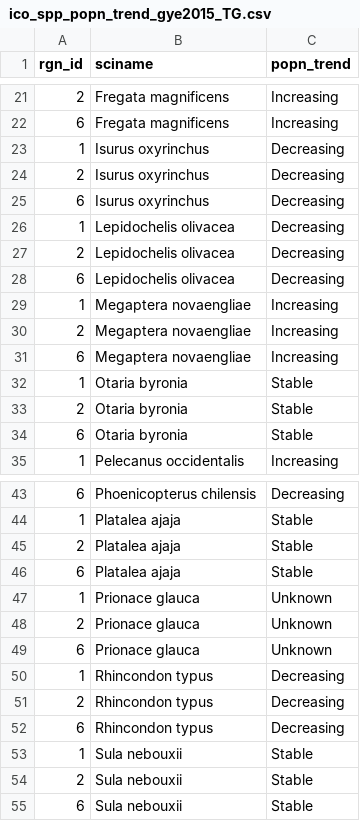
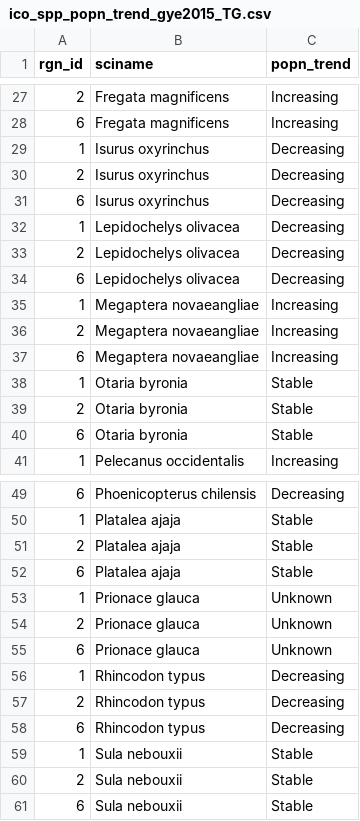
Before and after one commit to OHI-Science/gye, a CSV file: region2015/prep/8.1_ICO/ico_spp_popn_trend_gye2015_TG.csv, drawn as a sheet; only a part is shown, gaps mark what is left out; the diff covers the shown part only.

```diff
--- a/region2015/prep/8.1_ICO/ico_spp_popn_trend_gye2015_TG.csv
+++ b/region2015/prep/8.1_ICO/ico_spp_popn_trend_gye2015_TG.csv
@@ -25,8 +31,8 @@
 6,"Isurus oxyrinchus","Decreasing"
-1,"Lepidochelis olivacea","Decreasing"
-2,"Lepidochelis olivacea","Decreasing"
-6,"Lepidochelis olivacea","Decreasing"
-1,"Megaptera novaengliae","Increasing"
-2,"Megaptera novaengliae","Increasing"
-6,"Megaptera novaengliae","Increasing"
+1,"Lepidochelys olivacea","Decreasing"
+2,"Lepidochelys olivacea","Decreasing"
+6,"Lepidochelys olivacea","Decreasing"
+1,"Megaptera novaeangliae","Increasing"
+2,"Megaptera novaeangliae","Increasing"
+6,"Megaptera novaeangliae","Increasing"
 1,"Otaria byronia","Stable"
@@ -49,5 +55,5 @@
 6,"Prionace glauca","Unknown"
-1,"Rhincondon typus","Decreasing"
-2,"Rhincondon typus","Decreasing"
-6,"Rhincondon typus","Decreasing"
+1,"Rhincodon typus","Decreasing"
+2,"Rhincodon typus","Decreasing"
+6,"Rhincodon typus","Decreasing"
 1,"Sula nebouxii","Stable"
```
Also changed, not shown: 9 added rows and 9 edited cells elsewhere in this file, region2015/prep/8.1_ICO/ico_spp_extinction_status_gye2015_TG.csv.
